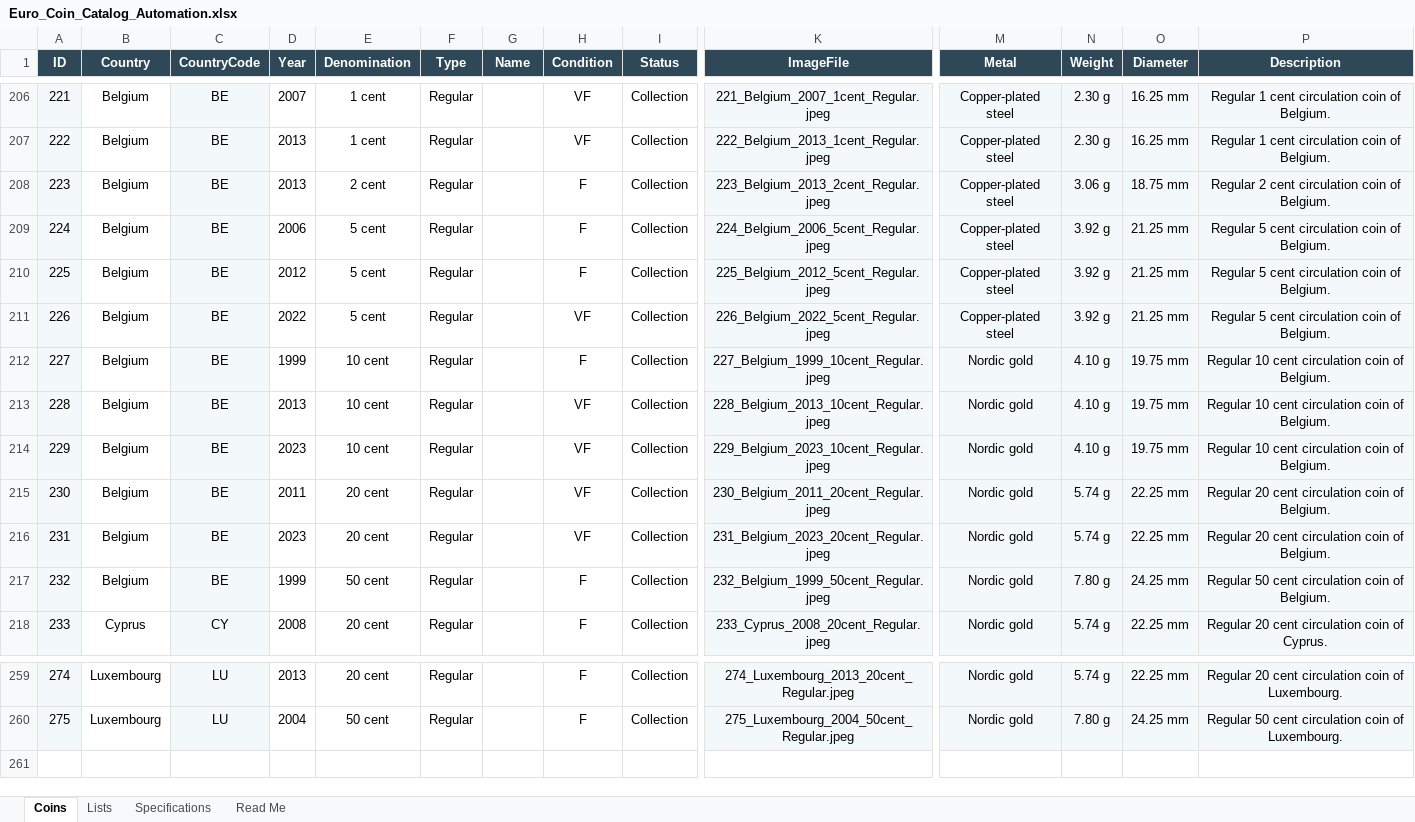
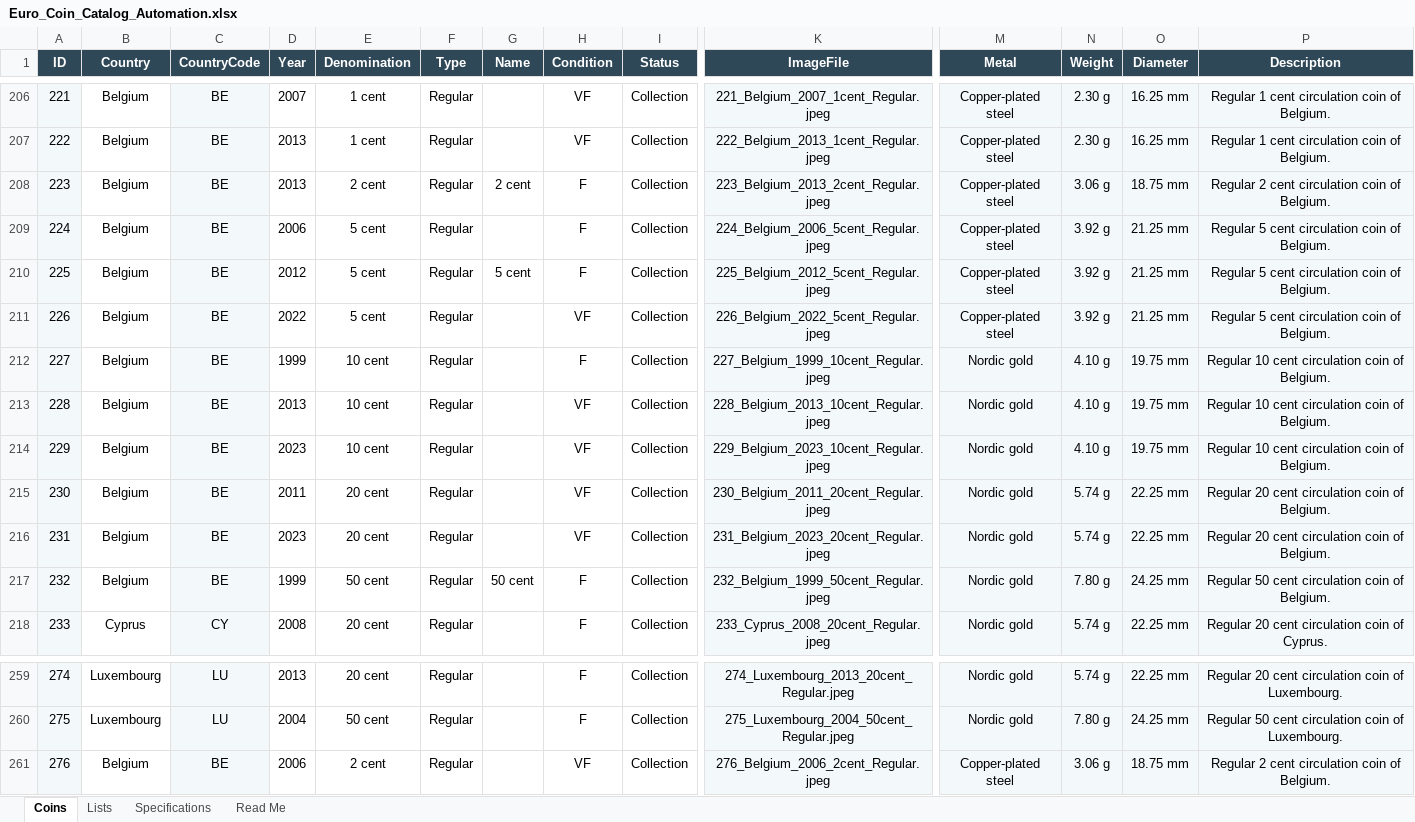
Before and after one commit to coins-mp/coins-mp.github.io, an Excel workbook: data/Euro_Coin_Catalog_Automation.xlsx, sheet Coins, drawn as a sheet; only a part is shown, gaps mark what is left out; values as stored, in another font and other column widths than the file's, no borders; conditional formats not drawn; rows hold the shown columns only; the diff names each change by its address in the sheet, - before the commit and + after, or states it on an @@ line.

```diff
--- a/data/Euro_Coin_Catalog_Automation.xlsx (sheet Coins)
+++ b/data/Euro_Coin_Catalog_Automation.xlsx (sheet Coins)
-G208 (Name): (empty)
+G208 (Name): 2 cent
-G210 (Name): (empty)
+G210 (Name): 5 cent
-G217 (Name): (empty)
+G217 (Name): 50 cent
+row 261: 276 | Belgium | BE | 2006 | 2 cent | Regular |  | VF | Collection | 276_Belgium_2006_2cent_Regular.jpeg | Copper-plated steel | 3.06 g | 18.75 mm | Regular 2 cent circulation coin of Belgium.
```
Also changed, not shown: 1 other file.
